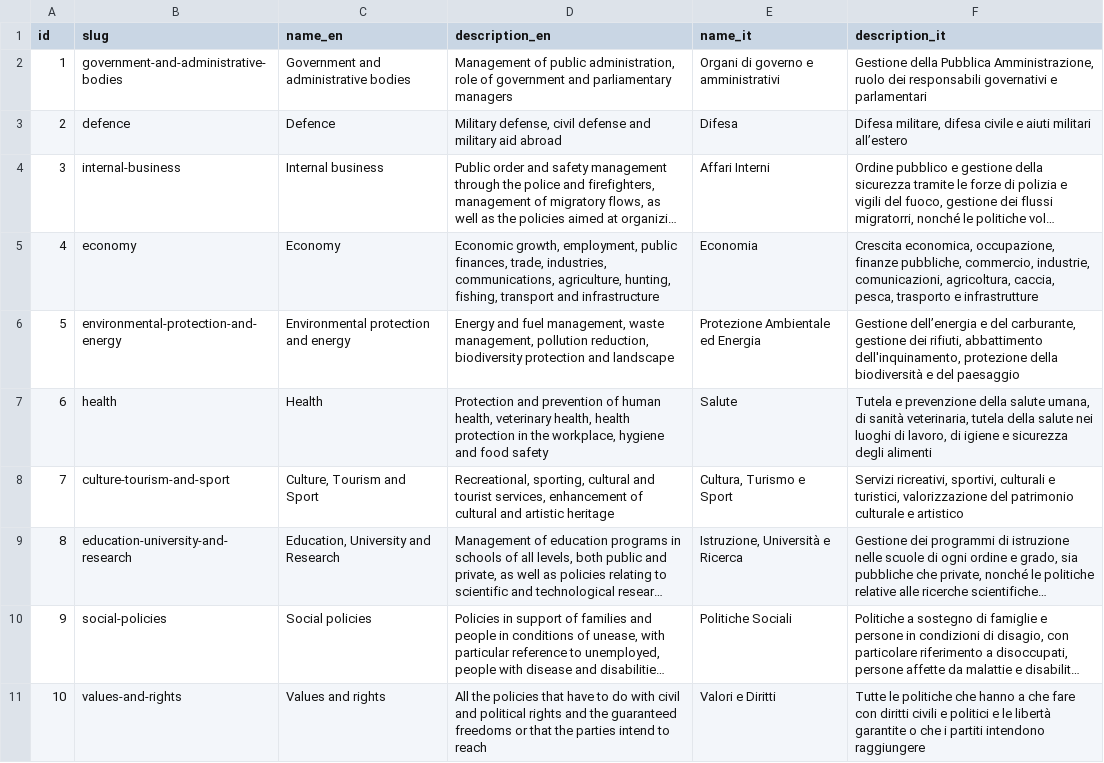
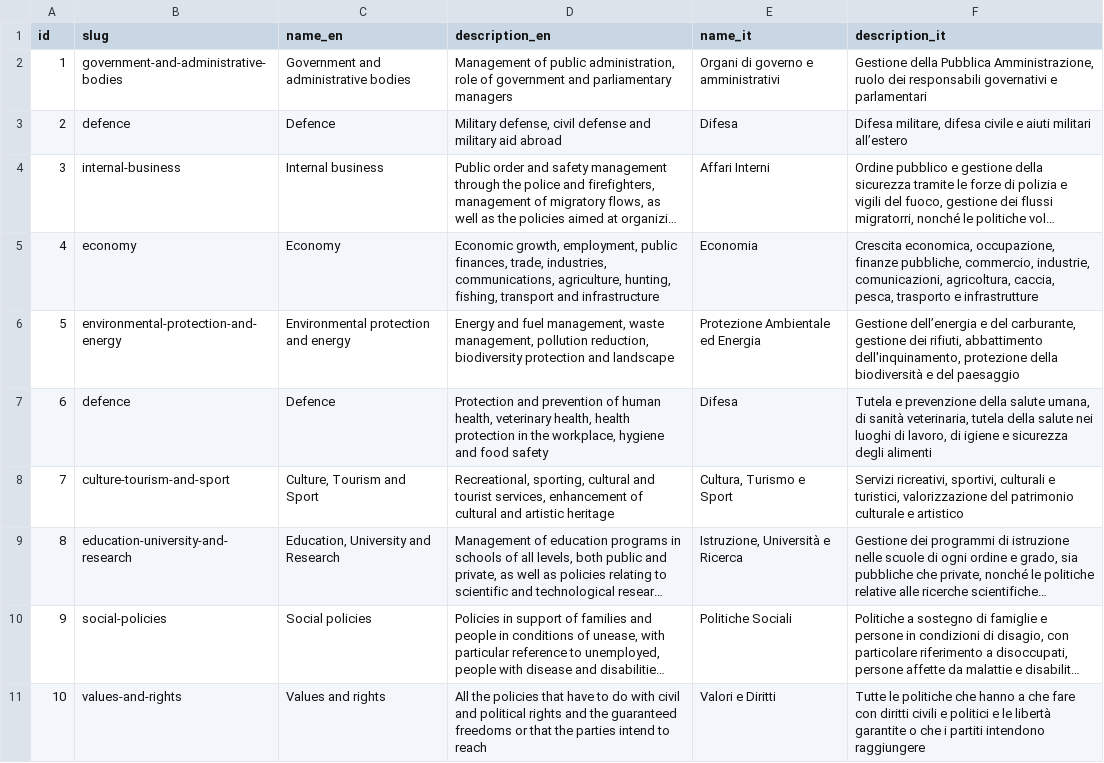
Before and after one commit to indecis-it/data, a CSV file: data/categories.csv, drawn as a sheet; only a part is shown; long unchanged cells end in ….

```diff
--- a/data/categories.csv
+++ b/data/categories.csv
@@ -6,3 +6,3 @@ id,slug,name_en,description_en,name_it,description_it
 5,environmental-protection-and-energy,Environmental protection and energy,"Energy and fuel management, waste management, pollution reduction, biodiversity protection and landscape",Protezione Ambientale ed Energia,"Gestione dell’energia e del carburante, gestione dei rifiuti, abbattimento dell'inquinamento, protezione della biodiversità e del paesaggio"
-6,health,Health,"Protection and prevention of human health, veterinary health, health protection in the workplace, hygiene and food safety",Salute,"Tutela e prevenzione della salute umana, di sanità veterinaria, tutela della salute nei luoghi di lavoro, di igiene e sicurezza degli alimenti"
+6,defence,Defence,"Protection and prevention of human health, veterinary health, health protection in the workplace, hygiene and food safety",Difesa,"Tutela e prevenzione della salute umana, di sanità veterinaria, tutela della salute nei luoghi di lavoro, di igiene e sicurezza degli alimenti"
 7,culture-tourism-and-sport,"Culture, Tourism and Sport","Recreational, sporting, cultural and tourist services, enhancement of cultural and artistic heritage","Cultura, Turismo e Sport","Servizi ricreativi, sportivi, culturali e turistici, valorizzazione del patrimonio culturale e artistico"
```
Also changed, not shown: data/items.csv, data/relic.csv, 10 other files.
